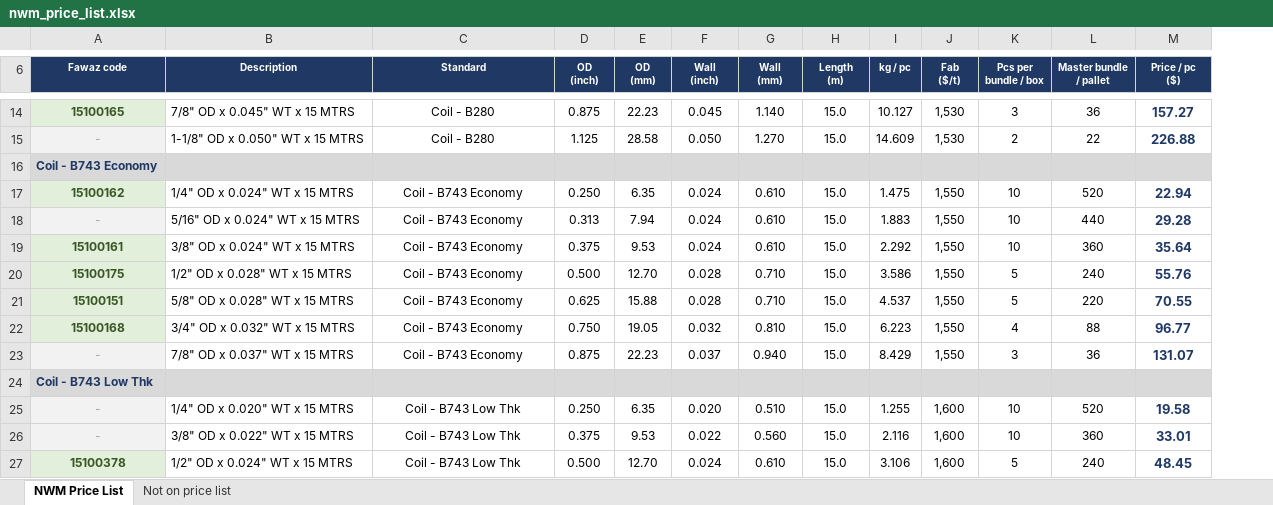
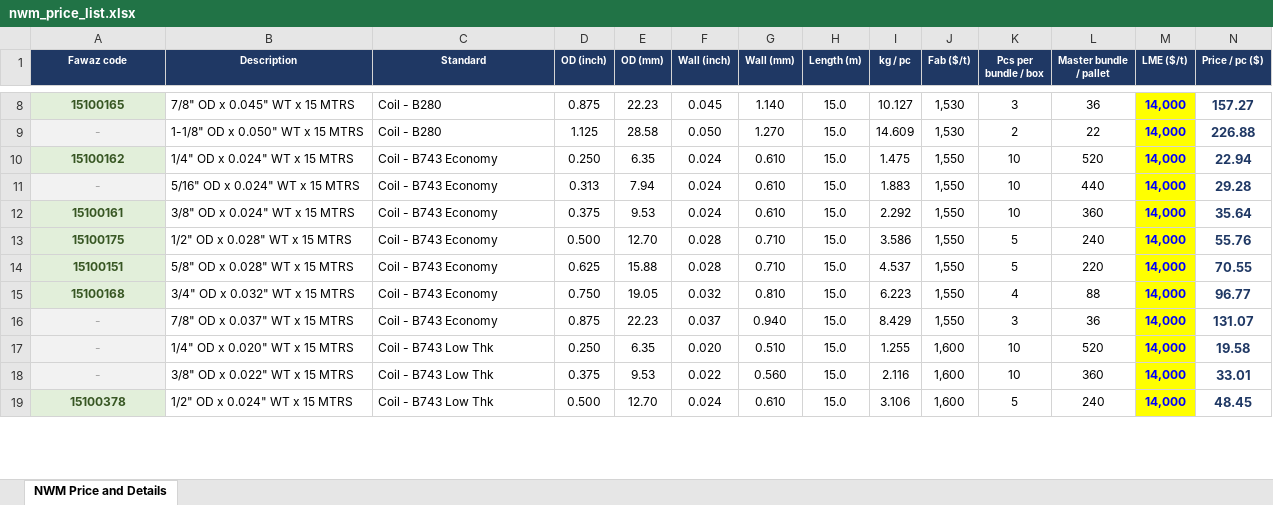
Before and after one commit to ahmednabil9090an-rgb/Ahmed, an Excel workbook: nwm_price_list.xlsx, sheet NWM Price and Details, drawn as a sheet; only a part is shown, gaps mark what is left out; values as stored, in another font and other column widths than the file's, no borders; charts and pictures not drawn; removed rows and columns are numbered as before the commit, all else as after; ↵ is a line break in a cell; the diff covers the shown part only; the diff names each change by its address in the sheet, - before the commit and + after, or states it on an @@ line.

```diff
--- a/nwm_price_list.xlsx (sheet NWM Price and Details)
+++ b/nwm_price_list.xlsx (sheet NWM Price and Details)
-sheet tab: NWM Price List
+sheet tab: NWM Price and Details
-sheet tab: Not on price list
+column M (LME ($/t)), rows 8-19: all 14,000
-D1: OD ↵ (inch)
+D1: OD (inch)
-E1: OD ↵ (mm)
+E1: OD (mm)
-F1: Wall ↵ (inch)
+F1: Wall (inch)
-G1: Wall ↵ (mm)
+G1: Wall (mm)
-H1: Length ↵ (m)
+H1: Length (m)
-J1: Fab ↵ ($/t)
+J1: Fab ($/t)
-K1: Pcs per ↵ bundle / box
+K1: Pcs per bundle / box
-L1: Master bundle ↵ / pallet
+L1: Master bundle / pallet
-N1: Price / pc ↵ ($)
+N1: Price / pc ($)
-C8:C9 alignment: center
+C8:C9 alignment: left
-row 16: Coil - B743 Economy
-C10:C16 alignment: center
+C10:C16 alignment: left
-row 24: Coil - B743 Low Thk
-C17:C19 alignment: center
+C17:C19 alignment: left
```
Also changed, not shown: 12 added rows, 13 removed rows, 18 edited cells and cell formats elsewhere in this sheet, formulas that keep their value, charts or pictures.
